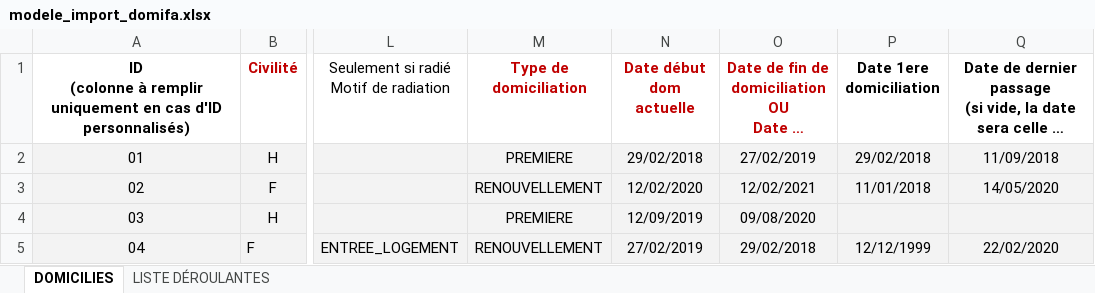
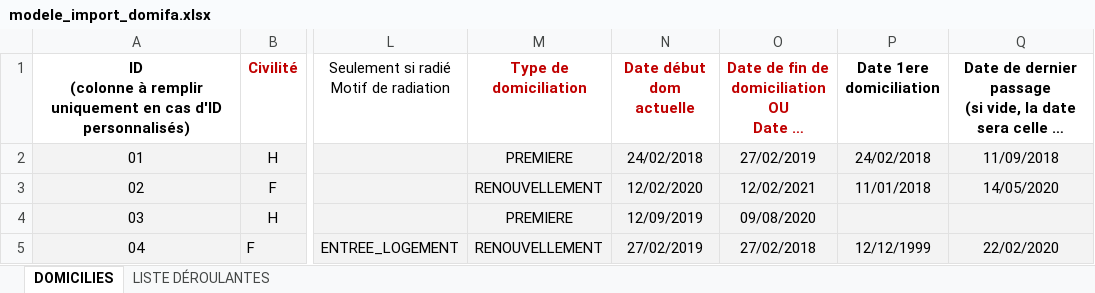
Before and after one commit to SocialGouv/domifa, an Excel workbook: packages/backend/src/ressources/modele_import_domifa.xlsx, sheet DOMICILIES, drawn as a sheet; only a part is shown, gaps mark what is left out; long unchanged cells end in …; values as stored, in another font and other column widths than the file's, no borders; table styles not drawn; the diff names each change by its address in the sheet, - before the commit and + after, or states it on an @@ line.

Commit message:
fix: import tests fix: tolowercase email pour les users

```diff
--- a/packages/backend/src/ressources/modele_import_domifa.xlsx (sheet DOMICILIES)
+++ b/packages/backend/src/ressources/modele_import_domifa.xlsx (sheet DOMICILIES)
-N2 (Date début dom actuelle): 29/02/2018
+N2 (Date début dom actuelle): 24/02/2018
-P2 (Date 1ere domiciliation): 29/02/2018
+P2 (Date 1ere domiciliation): 24/02/2018
-O5: 29/02/2018
+O5: 27/02/2018
```
Also changed, not shown: 7 other files.
